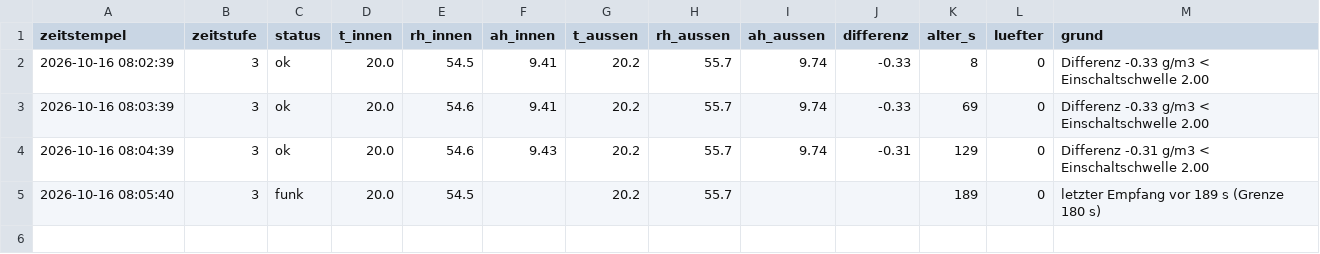
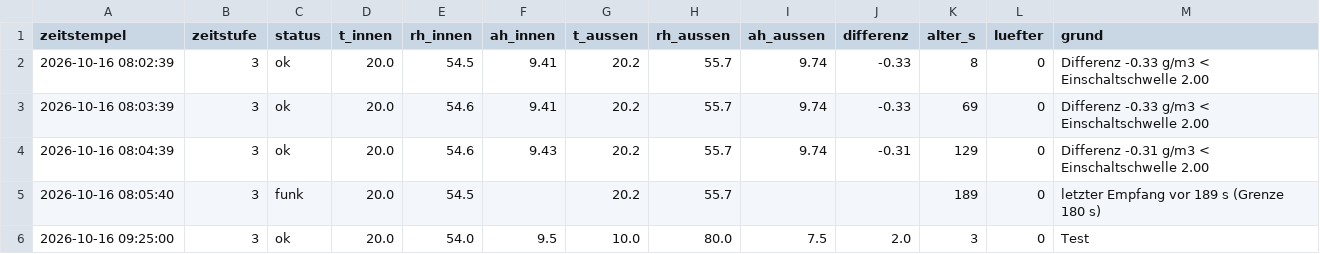
Before and after one commit to ATH2SALZBURG/Kellerl-ftung, a CSV file: tage/2026-10-16.csv, drawn as a sheet.

```diff
--- a/tage/2026-10-16.csv
+++ b/tage/2026-10-16.csv
@@ -5 +5,2 @@ zeitstempel;zeitstufe;status;t_innen;rh_innen;ah_innen;t_aussen;rh_aussen;ah_aus
 2026-10-16 08:05:40;3;funk;20.0;54.5;;20.2;55.7;;;189;0;letzter Empfang vor 189 s (Grenze 180 s)
+2026-10-16 09:25:00;3;ok;20.0;54.0;9.5;10.0;80.0;7.5;2.0;3;0;Test
```
Also changed, not shown: 2 other files.
